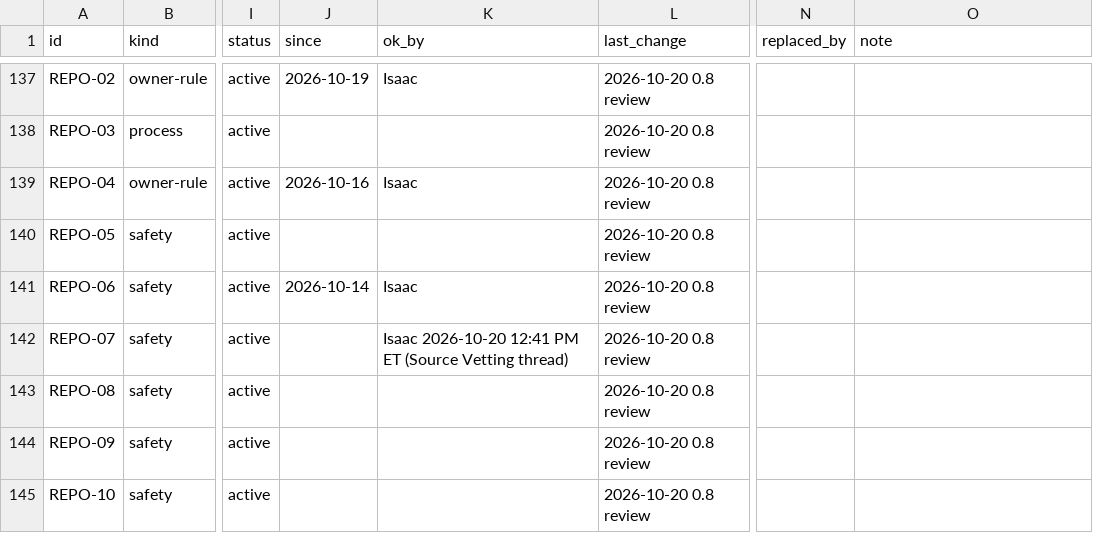
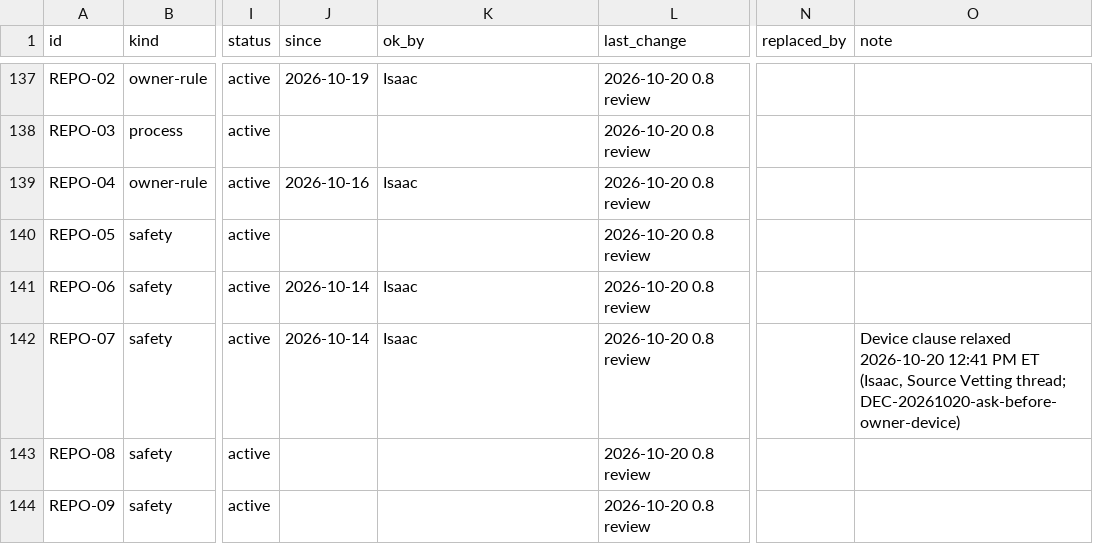
Before and after one commit to HackTheMeatball/daeva-companion, a CSV file: docs/kaizen/ledger.csv, drawn as a sheet; only a part is shown, gaps mark what is left out; the shorter side is filled out with more unchanged rows; the diff names each change by its address in the sheet, - before the commit and + after, or states it on an @@ line.

```diff
--- a/docs/kaizen/ledger.csv
+++ b/docs/kaizen/ledger.csv
-J142 (since): (empty)
+J142 (since): 2026-10-14
-K142 (ok_by): Isaac 2026-10-20 12:41 PM ET (Source Vetting thread)
+K142 (ok_by): Isaac
-O142 (note): (empty)
+O142 (note): Device clause relaxed 2026-10-20 12:41 PM ET (Isaac, Source Vetting thread; DEC-20261020-ask-before-owner-device)
```
Also changed, not shown: 3 other files.
